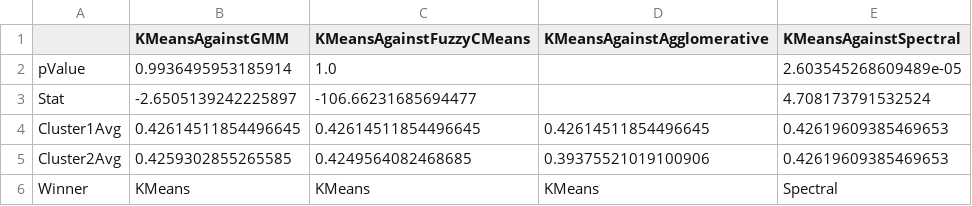
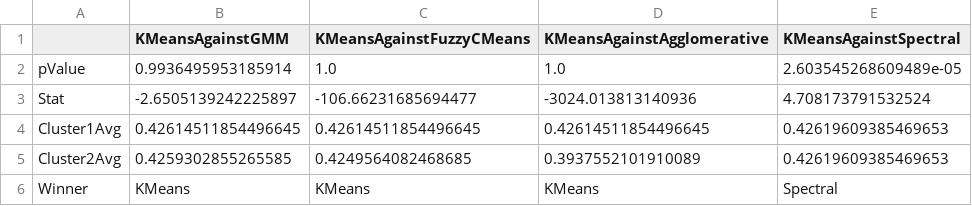
Before and after one commit to guyvandam/UnsupervisedLearning, a CSV file: Results/Dataset3/StatisticalTest/StatisticalTestWith30RandomStates.csv, drawn as a sheet.

Commit message:
results

```diff
--- a/Results/Dataset3/StatisticalTest/StatisticalTestWith30RandomStates.csv
+++ b/Results/Dataset3/StatisticalTest/StatisticalTestWith30RandomStates.csv
@@ -1,6 +1,6 @@
 ,KMeansAgainstGMM,KMeansAgainstFuzzyCMeans,KMeansAgainstAgglomerative,KMeansAgainstSpectral
-pValue,0.9936495953185914,1.0,,2.603545268609489e-05
-Stat,-2.6505139242225897,-106.66231685694477,,4.708173791532524
+pValue,0.9936495953185914,1.0,1.0,2.603545268609489e-05
+Stat,-2.6505139242225897,-106.66231685694477,-3024.013813140936,4.708173791532524
 Cluster1Avg,0.42614511854496645,0.42614511854496645,0.42614511854496645,0.42619609385469653
-Cluster2Avg,0.4259302855265585,0.4249564082468685,0.39375521019100906,0.42619609385469653
+Cluster2Avg,0.4259302855265585,0.4249564082468685,0.3937552101910089,0.42619609385469653
 Winner,KMeans,KMeans,KMeans,Spectral
```
Also changed, not shown: 2 other files.
